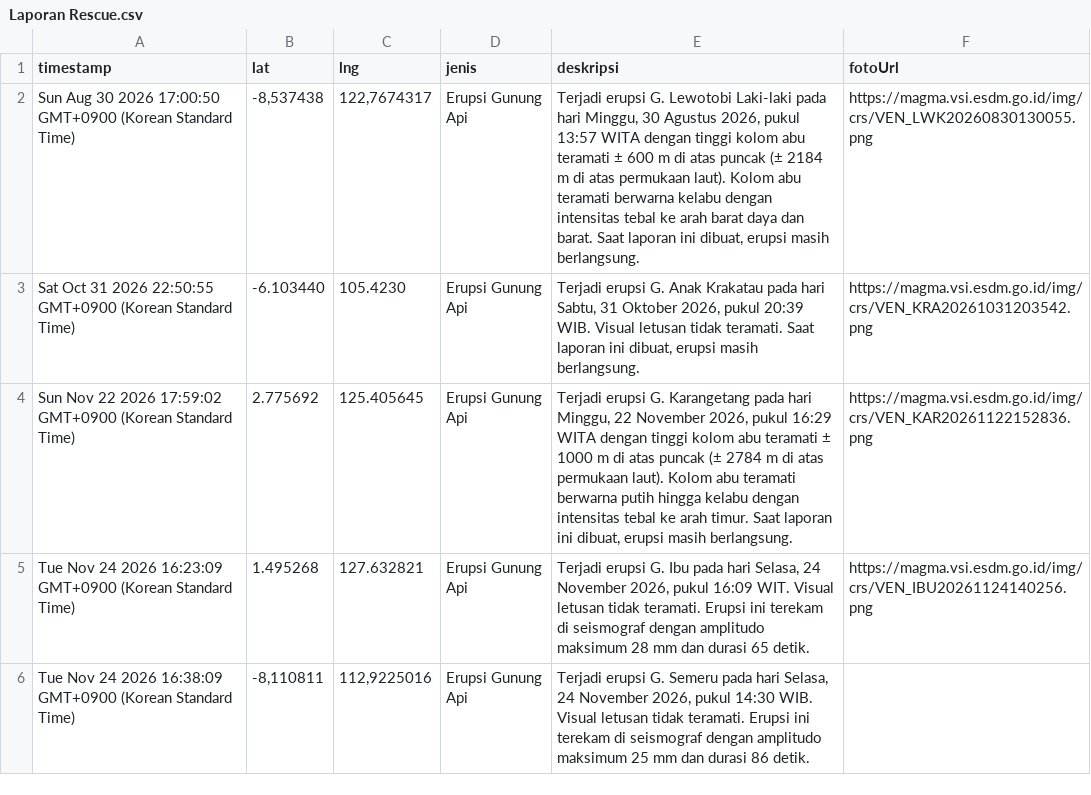
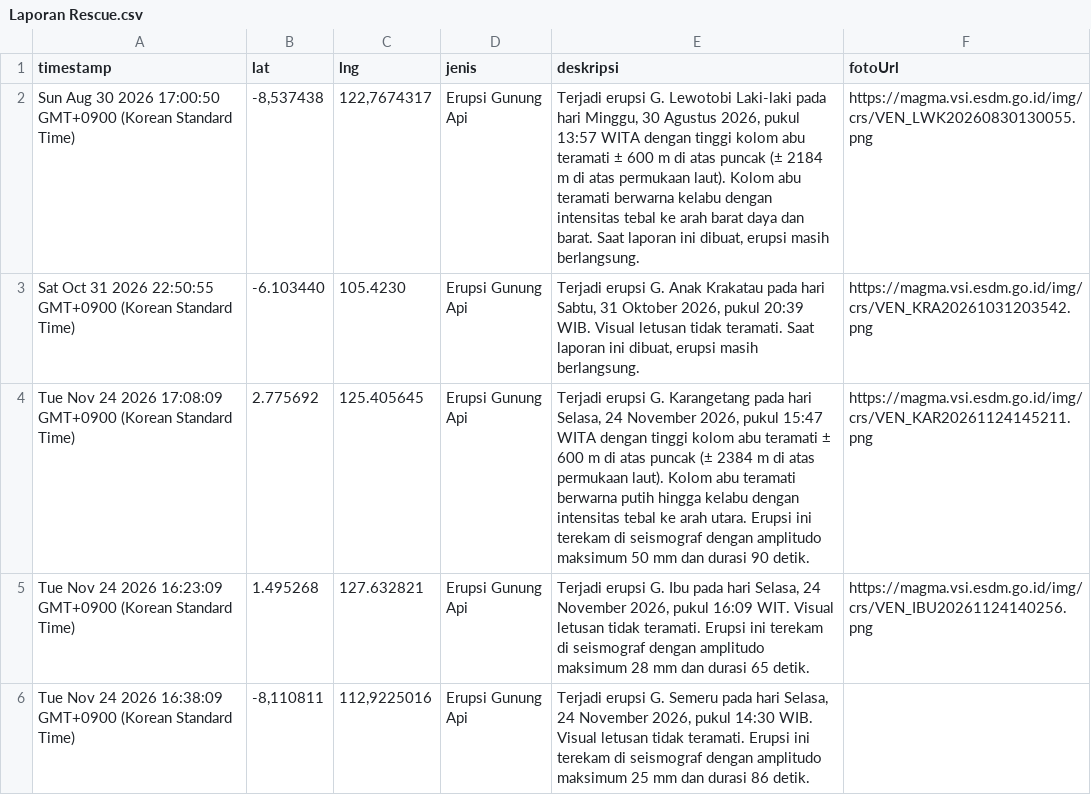
Before and after one commit to gpmlabuangnamrole-cell/Rescue, a CSV file: Laporan Rescue.csv, drawn as a sheet; only a part is shown.

Commit message:
Update Laporan Rescue otomatis dari Google Sheet

```diff
--- a/Laporan Rescue.csv
+++ b/Laporan Rescue.csv
@@ -3,3 +3,3 @@
 "Sat Oct 31 2026 22:50:55 GMT+0900 (Korean Standard Time)","-6.103440","105.4230","Erupsi Gunung Api","Terjadi erupsi G. Anak Krakatau pada hari Sabtu, 31 Oktober 2026, pukul 20:39 WIB. Visual letusan tidak teramati. Saat laporan ini dibuat, erupsi masih berlangsung.","https://magma.vsi.esdm.go.id/img/crs/VEN_KRA20261031203542.png"
-"Sun Nov 22 2026 17:59:02 GMT+0900 (Korean Standard Time)","2.775692","125.405645","Erupsi Gunung Api","Terjadi erupsi G. Karangetang pada hari Minggu, 22 November 2026, pukul 16:29 WITA dengan tinggi kolom abu teramati ± 1000 m di atas puncak (± 2784 m di atas permukaan laut). Kolom abu teramati berwarna putih hingga kelabu dengan intensitas tebal ke arah timur. Saat laporan ini dibuat, erupsi masih berlangsung.","https://magma.vsi.esdm.go.id/img/crs/VEN_KAR20261122152836.png"
+"Tue Nov 24 2026 17:08:09 GMT+0900 (Korean Standard Time)","2.775692","125.405645","Erupsi Gunung Api","Terjadi erupsi G. Karangetang pada hari Selasa, 24 November 2026, pukul 15:47 WITA dengan tinggi kolom abu teramati ± 600 m di atas puncak (± 2384 m di atas permukaan laut). Kolom abu teramati berwarna putih hingga kelabu dengan intensitas tebal ke arah utara. Erupsi ini terekam di seismograf dengan amplitudo maksimum 50 mm dan durasi 90 detik.","https://magma.vsi.esdm.go.id/img/crs/VEN_KAR20261124145211.png"
 "Tue Nov 24 2026 16:23:09 GMT+0900 (Korean Standard Time)","1.495268","127.632821","Erupsi Gunung Api","Terjadi erupsi G. Ibu pada hari Selasa, 24 November 2026, pukul 16:09 WIT. Visual letusan tidak teramati. Erupsi ini terekam di seismograf dengan amplitudo maksimum 28 mm dan durasi 65 detik.","https://magma.vsi.esdm.go.id/img/crs/VEN_IBU20261124140256.png"
```
